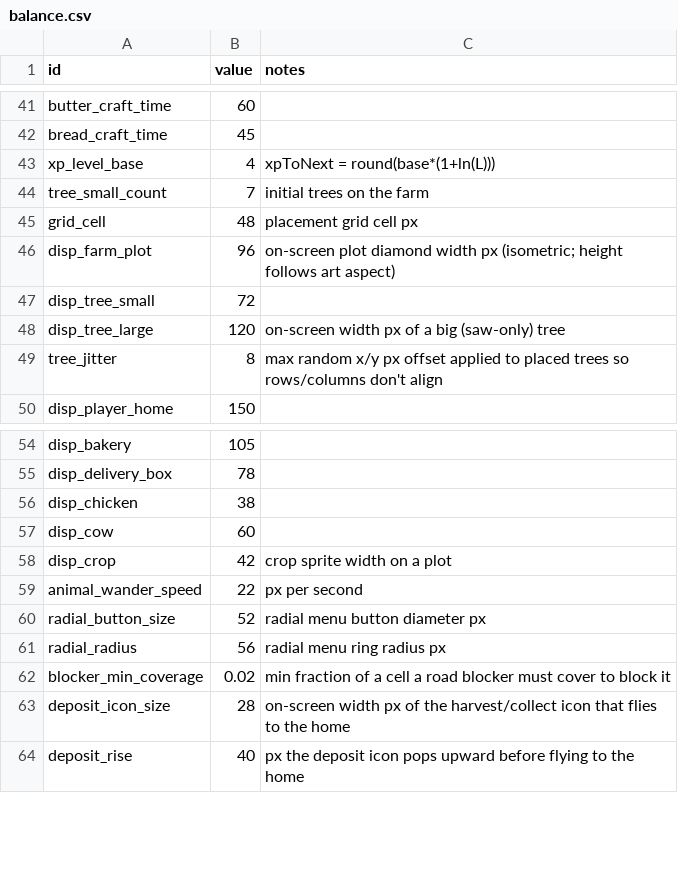
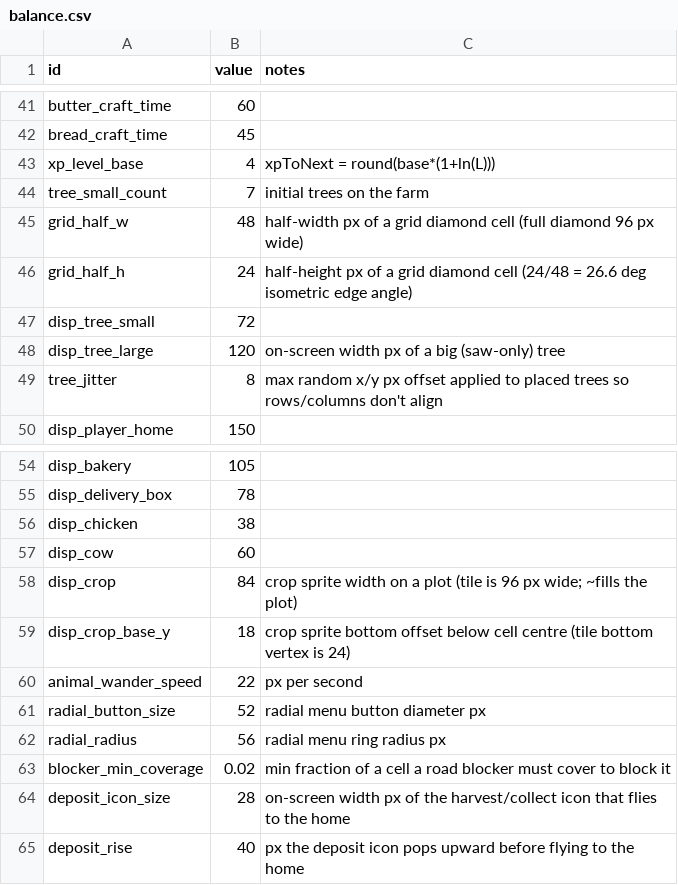
Before and after one commit to gw1108/SproutValley, a CSV file: sprout-valley/data/balance.csv, drawn as a sheet; only a part is shown, gaps mark what is left out.

Commit message:
Making large tree all kind of smaller and making the world tileable but isometric grid.

```diff
--- a/sprout-valley/data/balance.csv
+++ b/sprout-valley/data/balance.csv
@@ -44,4 +44,4 @@ xp_level_base,4,xpToNext = round(base*(1+ln(L)))
 tree_small_count,7,initial trees on the farm
-grid_cell,48,placement grid cell px
-disp_farm_plot,96,on-screen plot diamond width px (isometric; height follows art aspect)
+grid_half_w,48,half-width px of a grid diamond cell (full diamond 96 px wide)
+grid_half_h,24,half-height px of a grid diamond cell (24/48 = 26.6 deg isometric edge angle)
 disp_tree_small,72,
@@ -57,3 +57,4 @@ disp_chicken,38,
 disp_cow,60,
-disp_crop,42,crop sprite width on a plot
+disp_crop,84,crop sprite width on a plot (tile is 96 px wide; ~fills the plot)
+disp_crop_base_y,18,crop sprite bottom offset below cell centre (tile bottom vertex is 24)
 animal_wander_speed,22,px per second
```
Also changed, not shown: 26 other files.
